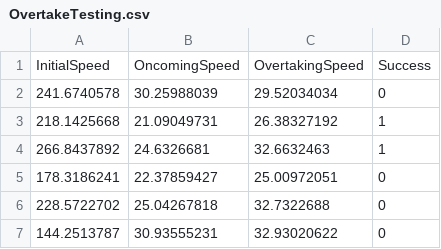
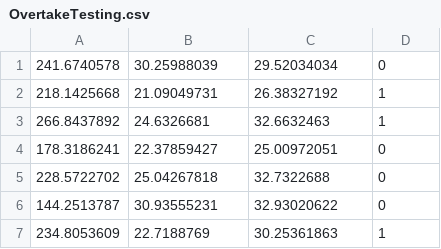
Before and after one commit to danielducp/Data, a CSV file: OvertakeTesting.csv, drawn as a sheet; only a part is shown; the shorter side is filled out with more unchanged rows; the diff names each change by its address in the sheet, - before the commit and + after, or states it on an @@ line.

Commit message:
Removed heading

```diff
--- a/OvertakeTesting.csv
+++ b/OvertakeTesting.csv
-row 1: InitialSpeed | OncomingSpeed | OvertakingSpeed | Success
```
